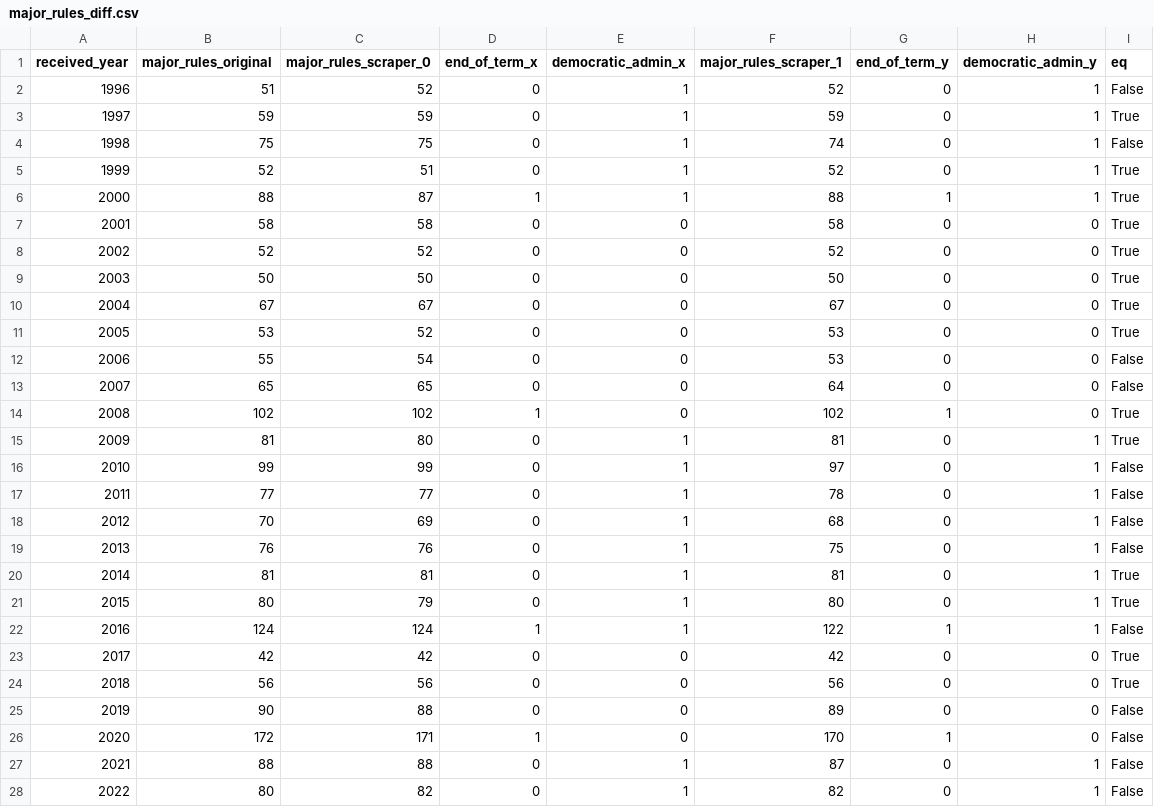
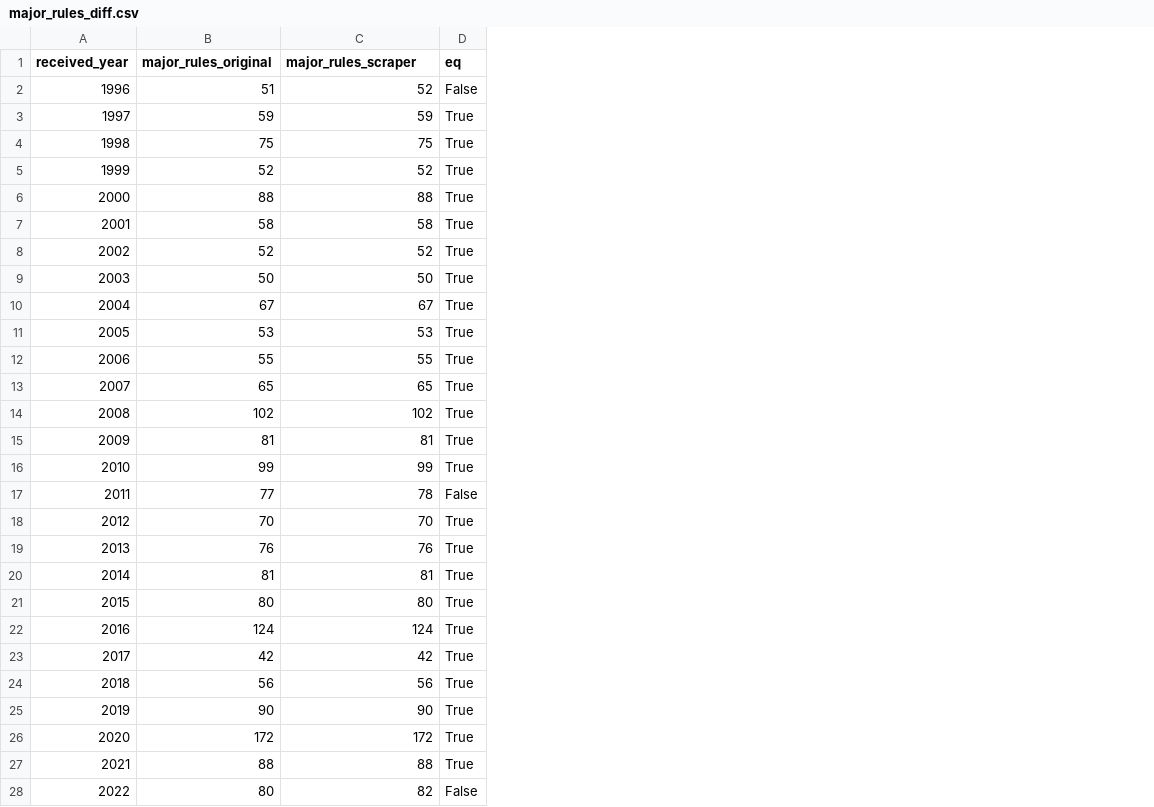
Before and after one commit to regulatorystudies/Reg-Stats, a CSV file: data/major_rules/_val/major_rules_diff.csv, drawn as a sheet; removed rows and columns are numbered as before the commit, all else as after; the diff names each change by its address in the sheet, - before the commit and + after, or states it on an @@ line.

```diff
--- a/data/major_rules/_val/major_rules_diff.csv
+++ b/data/major_rules/_val/major_rules_diff.csv
-column D (end_of_term_x), rows 2-28: 0 | 0 | 0 | 0 | 1 | 0 | 0 | 0 | 0 | 0 | 0 | 0 | 1 | 0 | 0 | 0 | 0 | 0 | 0 | 0 | 1 | 0 | 0 | 0 | 1 | 0 | 0
-column E (democratic_admin_x), rows 2-28: 1 | 1 | 1 | 1 | 1 | 0 | 0 | 0 | 0 | 0 | 0 | 0 | 0 | 1 | 1 | 1 | 1 | 1 | 1 | 1 | 1 | 0 | 0 | 0 | 0 | 1 | 1
-column F (major_rules_scraper_1), rows 2-28: 52 | 59 | 74 | 52 | 88 | 58 | 52 | 50 | 67 | 53 | 53 | 64 | 102 | 81 | 97 | 78 | 68 | 75 | 81 | 80 | 122 | 42 | 56 | 89 | 170 | 87 | 82
-column G (end_of_term_y), rows 2-28: 0 | 0 | 0 | 0 | 1 | 0 | 0 | 0 | 0 | 0 | 0 | 0 | 1 | 0 | 0 | 0 | 0 | 0 | 0 | 0 | 1 | 0 | 0 | 0 | 1 | 0 | 0
-column H (democratic_admin_y), rows 2-28: 1 | 1 | 1 | 1 | 1 | 0 | 0 | 0 | 0 | 0 | 0 | 0 | 0 | 1 | 1 | 1 | 1 | 1 | 1 | 1 | 1 | 0 | 0 | 0 | 0 | 1 | 1
-C1: major_rules_scraper_0
+C1: major_rules_scraper
-D4 (eq): False
+D4 (eq): True
-C5 (major_rules_scraper): 51
+C5 (major_rules_scraper): 52
-C6 (major_rules_scraper): 87
+C6 (major_rules_scraper): 88
-C11 (major_rules_scraper): 52
+C11 (major_rules_scraper): 53
-C12 (major_rules_scraper): 54
+C12 (major_rules_scraper): 55
-D12:D13 (eq): False
+D12:D13 (eq): True
-C15 (major_rules_scraper): 80
+C15 (major_rules_scraper): 81
-D16 (eq): False
+D16 (eq): True
-C17 (major_rules_scraper): 77
+C17 (major_rules_scraper): 78
-C18 (major_rules_scraper): 69
+C18 (major_rules_scraper): 70
-D18:D19 (eq): False
+D18:D19 (eq): True
-C21 (major_rules_scraper): 79
+C21 (major_rules_scraper): 80
-D22 (eq): False
+D22 (eq): True
-C25 (major_rules_scraper): 88
+C25 (major_rules_scraper): 90
-D25:D27 (eq): False
+D25:D27 (eq): True
-C26 (major_rules_scraper): 171
+C26 (major_rules_scraper): 172
```
Also changed, not shown: 6 other files.
